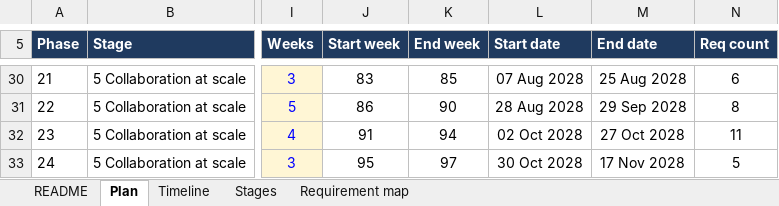
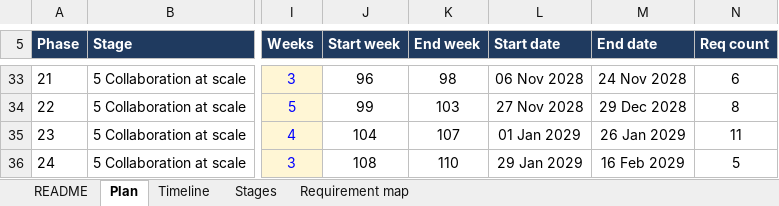
Before and after one commit to gauravvermaea/EA-Enterpise, an Excel workbook: docs/requirements/EA_Explorer_Build_Plan.xlsx, sheet Plan, drawn as a sheet; only a part is shown, gaps mark what is left out; values as stored, in another font and other column widths than the file's, no borders; charts and pictures not drawn; addresses are those after the commit; the diff covers the shown part only; the diff names each change by its address in the sheet, - before the commit and + after, or states it on an @@ line.

```diff
--- a/docs/requirements/EA_Explorer_Build_Plan.xlsx (sheet Plan)
+++ b/docs/requirements/EA_Explorer_Build_Plan.xlsx (sheet Plan)
-J33 (Start week): 83
+J33 (Start week): 96
-K33 (End week): 85
+K33 (End week): 98
-L33 (Start date): 07 Aug 2028
+L33 (Start date): 06 Nov 2028
-M33 (End date): 25 Aug 2028
+M33 (End date): 24 Nov 2028
-J34 (Start week): 86
+J34 (Start week): 99
-K34 (End week): 90
+K34 (End week): 103
-L34 (Start date): 28 Aug 2028
+L34 (Start date): 27 Nov 2028
-M34 (End date): 29 Sep 2028
+M34 (End date): 29 Dec 2028
-J35 (Start week): 91
+J35 (Start week): 104
-K35 (End week): 94
+K35 (End week): 107
-L35 (Start date): 02 Oct 2028
+L35 (Start date): 01 Jan 2029
-M35 (End date): 27 Oct 2028
+M35 (End date): 26 Jan 2029
-J36 (Start week): 95
+J36 (Start week): 108
-K36 (End week): 97
+K36 (End week): 110
-L36 (Start date): 30 Oct 2028
+L36 (Start date): 29 Jan 2029
-M36 (End date): 17 Nov 2028
+M36 (End date): 16 Feb 2029
```
Also changed, not shown: 5 added rows, 5 removed rows and 123 edited cells elsewhere in this sheet, sheet Timeline, sheet Requirement map, sheet Stages, formulas that keep their value, 30 other files.
